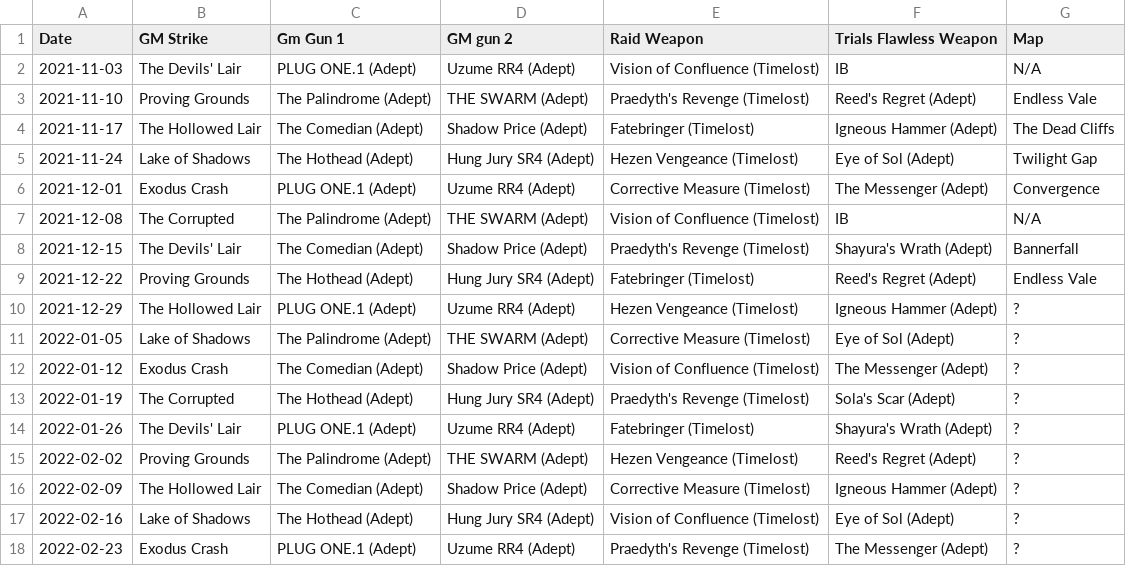
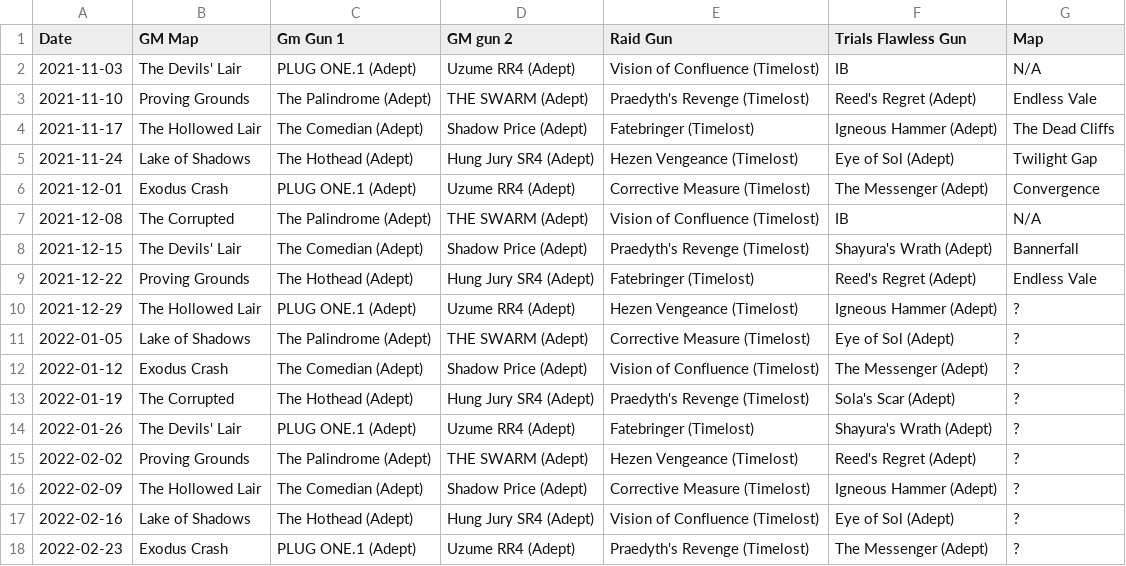
Before and after one commit to SamJessep/next-week-in-destiny-parser, a CSV file: weeklydata.csv, drawn as a sheet.

Commit message:
fixed data parser for searches with special characters

```diff
--- a/weeklydata.csv
+++ b/weeklydata.csv
@@ -1,2 +1,2 @@
-Date,GM Strike,Gm Gun 1,GM gun 2,Raid Weapon,Trials Flawless Weapon,Map
+Date,GM Map,Gm Gun 1,GM gun 2,Raid Gun,Trials Flawless Gun,Map
 2021-11-03,The Devils' Lair,PLUG ONE.1 (Adept),Uzume RR4 (Adept),Vision of Confluence (Timelost),IB,N/A
```
Also changed, not shown: 6 other files.
